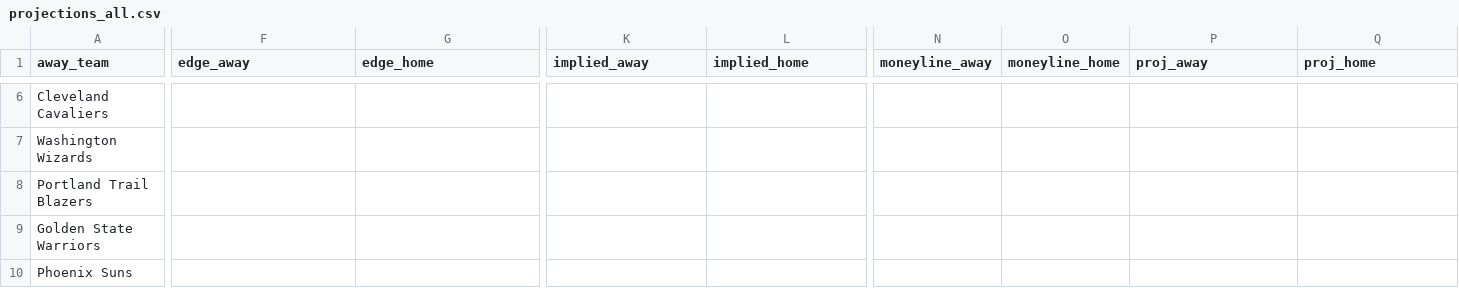
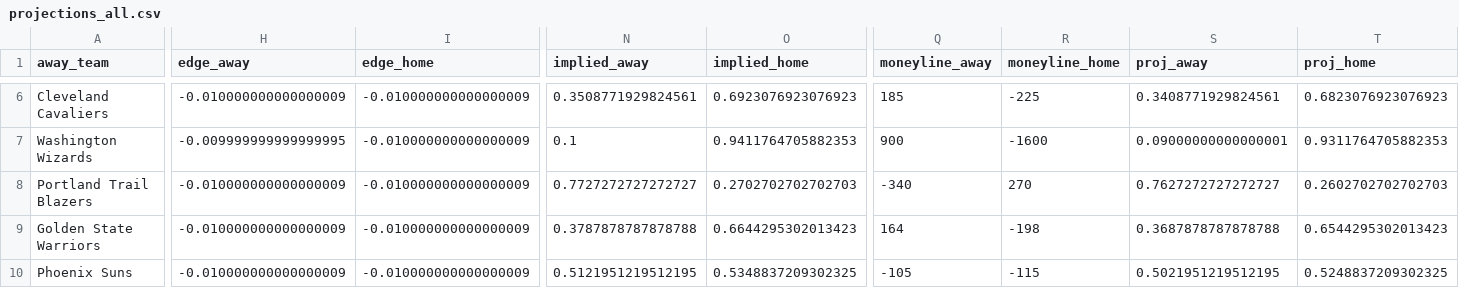
Before and after one commit to AdhiKalimuthu/bankroll-data, a CSV file: data/exports/projections_all.csv, drawn as a sheet; only a part is shown, gaps mark what is left out; addresses are those after the commit; the diff covers the shown part only; the diff names each change by its address in the sheet, - before the commit and + after, or states it on an @@ line.

```diff
--- a/data/exports/projections_all.csv
+++ b/data/exports/projections_all.csv
-H6 (edge_away): (empty)
+H6 (edge_away): -0.010000000000000009
-I6:I10 (edge_home): (empty)
+I6:I10 (edge_home): -0.010000000000000009
-N6 (implied_away): (empty)
+N6 (implied_away): 0.3508771929824561
-O6 (implied_home): (empty)
+O6 (implied_home): 0.6923076923076923
-Q6 (moneyline_away): (empty)
+Q6 (moneyline_away): 185
-R6 (moneyline_home): (empty)
+R6 (moneyline_home): -225
-S6 (proj_away): (empty)
+S6 (proj_away): 0.3408771929824561
-T6 (proj_home): (empty)
+T6 (proj_home): 0.6823076923076923
-H7 (edge_away): (empty)
+H7 (edge_away): -0.009999999999999995
-N7 (implied_away): (empty)
+N7 (implied_away): 0.1
-O7 (implied_home): (empty)
+O7 (implied_home): 0.9411764705882353
-Q7 (moneyline_away): (empty)
+Q7 (moneyline_away): 900
-R7 (moneyline_home): (empty)
+R7 (moneyline_home): -1600
-S7 (proj_away): (empty)
+S7 (proj_away): 0.09000000000000001
-T7 (proj_home): (empty)
+T7 (proj_home): 0.9311764705882353
-H8:H10 (edge_away): (empty)
+H8:H10 (edge_away): -0.010000000000000009
-N8 (implied_away): (empty)
+N8 (implied_away): 0.7727272727272727
-O8 (implied_home): (empty)
+O8 (implied_home): 0.2702702702702703
-Q8 (moneyline_away): (empty)
+Q8 (moneyline_away): -340
-R8 (moneyline_home): (empty)
+R8 (moneyline_home): 270
-S8 (proj_away): (empty)
+S8 (proj_away): 0.7627272727272727
-T8 (proj_home): (empty)
+T8 (proj_home): 0.2602702702702703
-N9 (implied_away): (empty)
+N9 (implied_away): 0.3787878787878788
-O9 (implied_home): (empty)
+O9 (implied_home): 0.6644295302013423
-Q9 (moneyline_away): (empty)
+Q9 (moneyline_away): 164
-R9 (moneyline_home): (empty)
+R9 (moneyline_home): -198
-S9 (proj_away): (empty)
+S9 (proj_away): 0.3687878787878788
-T9 (proj_home): (empty)
+T9 (proj_home): 0.6544295302013423
-N10 (implied_away): (empty)
+N10 (implied_away): 0.5121951219512195
-O10 (implied_home): (empty)
+O10 (implied_home): 0.5348837209302325
-Q10 (moneyline_away): (empty)
+Q10 (moneyline_away): -105
-R10 (moneyline_home): (empty)
+R10 (moneyline_home): -115
-S10 (proj_away): (empty)
+S10 (proj_away): 0.5021951219512195
-T10 (proj_home): (empty)
+T10 (proj_home): 0.5248837209302325
```
Also changed, not shown: 3 added columns and 88 edited cells elsewhere in this file, data/exports/bankroll_plan.csv, data/exports/features_all.csv, 6 other files.
